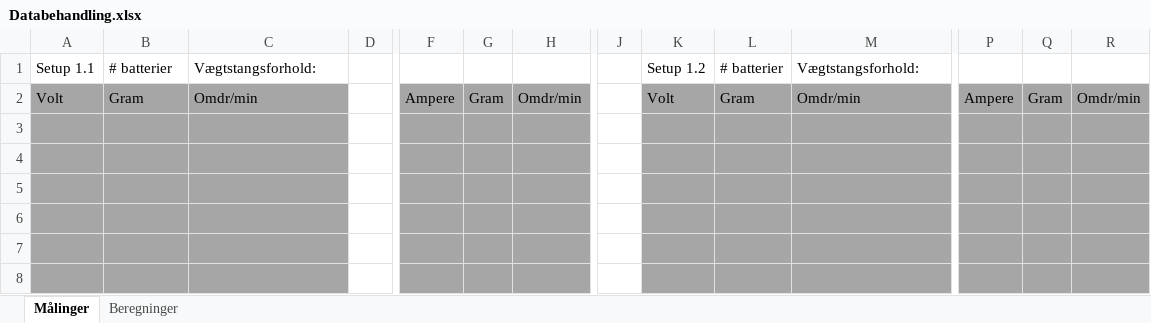
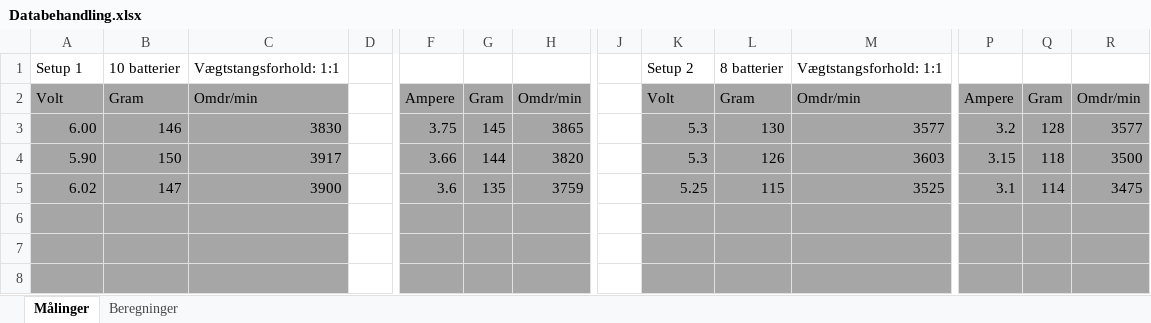
Before and after one commit to Dybdal/DTU-projekter, an Excel workbook: Mekanisk produktanalyse/Projekt 3/Databehandling.xlsx, sheet Målinger, drawn as a sheet; only a part is shown, gaps mark what is left out; values as stored, in another font and other column widths than the file's, no borders; rows hold the shown columns only; the diff covers the shown part only; the diff names each change by its address in the sheet, - before the commit and + after, or states it on an @@ line.

```diff
--- a/Mekanisk produktanalyse/Projekt 3/Databehandling.xlsx (sheet Målinger)
+++ b/Mekanisk produktanalyse/Projekt 3/Databehandling.xlsx (sheet Målinger)
-A1: Setup 1.1
+A1: Setup 1
-B1: # batterier
+B1: 10 batterier
-C1: Vægtstangsforhold:
+C1: Vægtstangsforhold: 1:1
-K1: Setup 1.2
+K1: Setup 2
-L1: # batterier
+L1: 8 batterier
-M1: Vægtstangsforhold:
+M1: Vægtstangsforhold: 1:1
-row 3: (empty)
+row 3: 6.00 | 146 | 3830 |  | 3.75 | 145 | 3865 |  | 5.3 | 130 | 3577 | 3.2 | 128 | 3577
-row 4: (empty)
+row 4: 5.90 | 150 | 3917 |  | 3.66 | 144 | 3820 |  | 5.3 | 126 | 3603 | 3.15 | 118 | 3500
-row 5: (empty)
+row 5: 6.02 | 147 | 3900 |  | 3.6 | 135 | 3759 |  | 5.25 | 115 | 3525 | 3.1 | 114 | 3475
```
Also changed, not shown: 69 added rows, 1 removed row and 8 edited cells elsewhere in this sheet.
